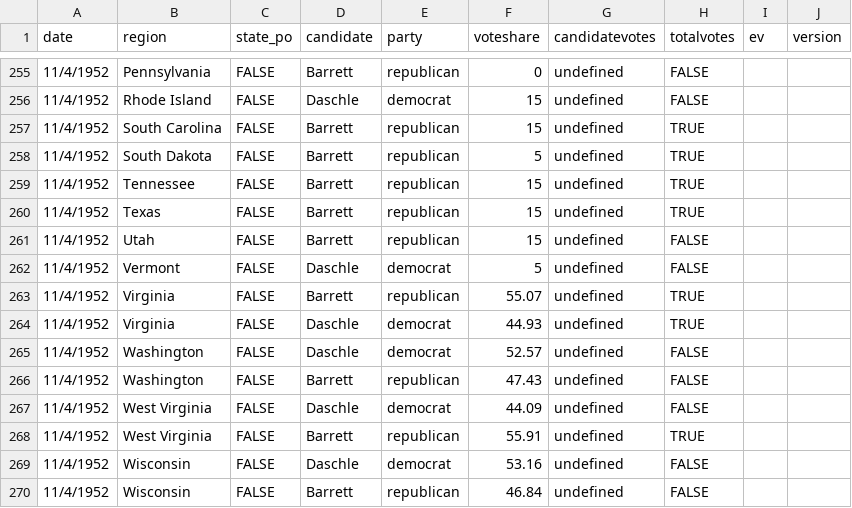
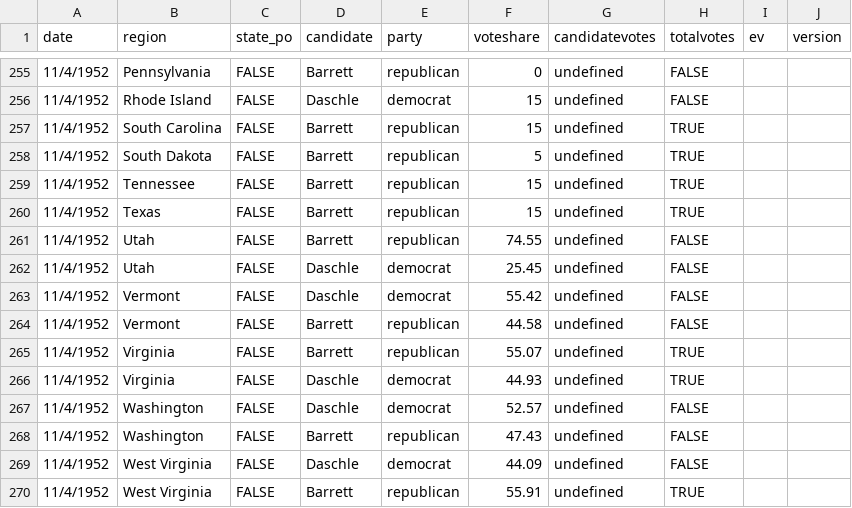
Before and after one commit to clohasmail-max/clohasmail-max.github.io, a CSV file: csv-sources/past-president.csv, drawn as a sheet; only a part is shown, gaps mark what is left out; the shorter side is filled out with more unchanged rows.

Commit message:
test

```diff
--- a/csv-sources/past-president.csv
+++ b/csv-sources/past-president.csv
@@ -260,4 +260,6 @@ date,region,state_po,candidate,party,voteshare,candidatevotes,totalvotes,ev,vers
 11/4/1952,Texas,FALSE,Barrett,republican,15,undefined,TRUE
-11/4/1952,Utah,FALSE,Barrett,republican,15,undefined,FALSE
-11/4/1952,Vermont,FALSE,Daschle,democrat,5,undefined,FALSE
+11/4/1952,Utah,FALSE,Barrett,republican,74.55,undefined,FALSE
+11/4/1952,Utah,FALSE,Daschle,democrat,25.45,undefined,FALSE
+11/4/1952,Vermont,FALSE,Daschle,democrat,55.42,undefined,FALSE
+11/4/1952,Vermont,FALSE,Barrett,republican,44.58,undefined,FALSE
 11/4/1952,Virginia,FALSE,Barrett,republican,55.07,undefined,TRUE
```
